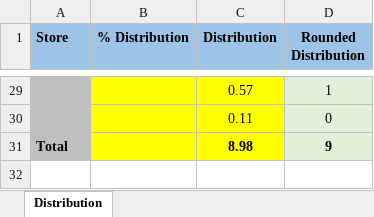
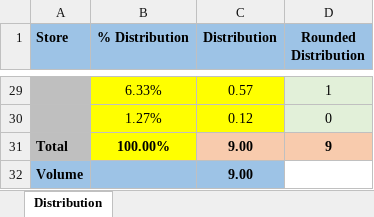
Before and after one commit to GustavBrock/VBA.Round, an Excel workbook: demos/Rounding 1.4.0.xlsm, sheet Distribution, drawn as a sheet; only a part is shown, gaps mark what is left out; values as stored, in another font and other column widths than the file's, no borders; removed rows and columns are numbered as before the commit, all else as after; the diff covers the shown part only; the diff names each change by its address in the sheet, - before the commit and + after, or states it on an @@ line.

Commit message:
Excel demo updated
Expanded Distribution demo.

```diff
--- a/demos/Rounding 1.4.0.xlsm (sheet Distribution)
+++ b/demos/Rounding 1.4.0.xlsm (sheet Distribution)
-B29 (% Distribution): (empty)
+B29 (% Distribution): 6.33%
-row 30:  |  | 0.11 | 0
+row 30:  | 1.27% | 0.12 | 0
-B31 (% Distribution): (empty)
+B31 (% Distribution): 100.00%
-C31 (Distribution): 8.98
+C31 (Distribution): 9.00
-C31 fill: #FFFF00
+C31 fill: #F8CBAD
-D31 fill: #E2F0D9
+D31 fill: #F8CBAD
+row 32: Volume |  | 9.00
```
Also changed, not shown: 1 added row, 1 removed row and 26 edited cells elsewhere in this sheet, 1 other file.
